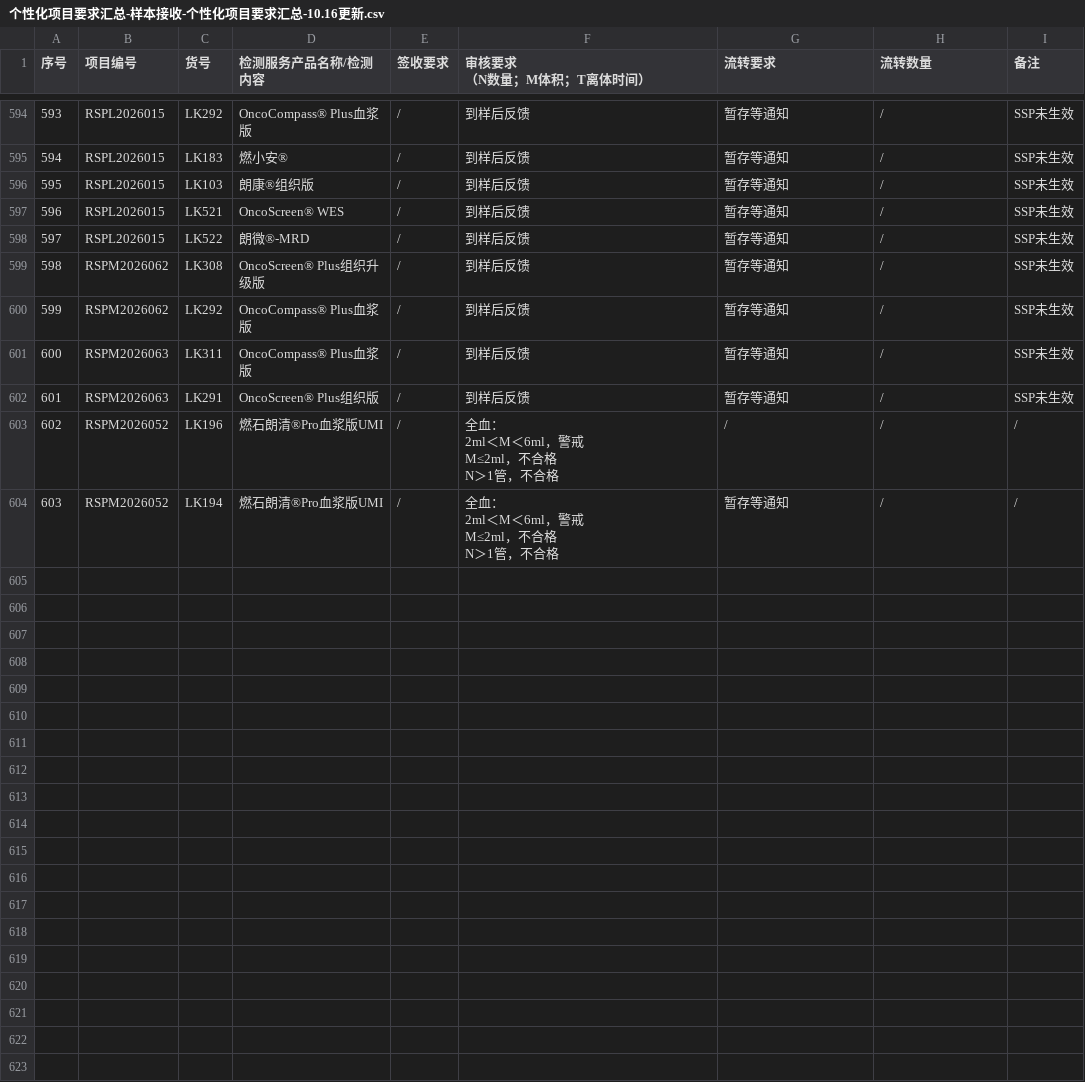
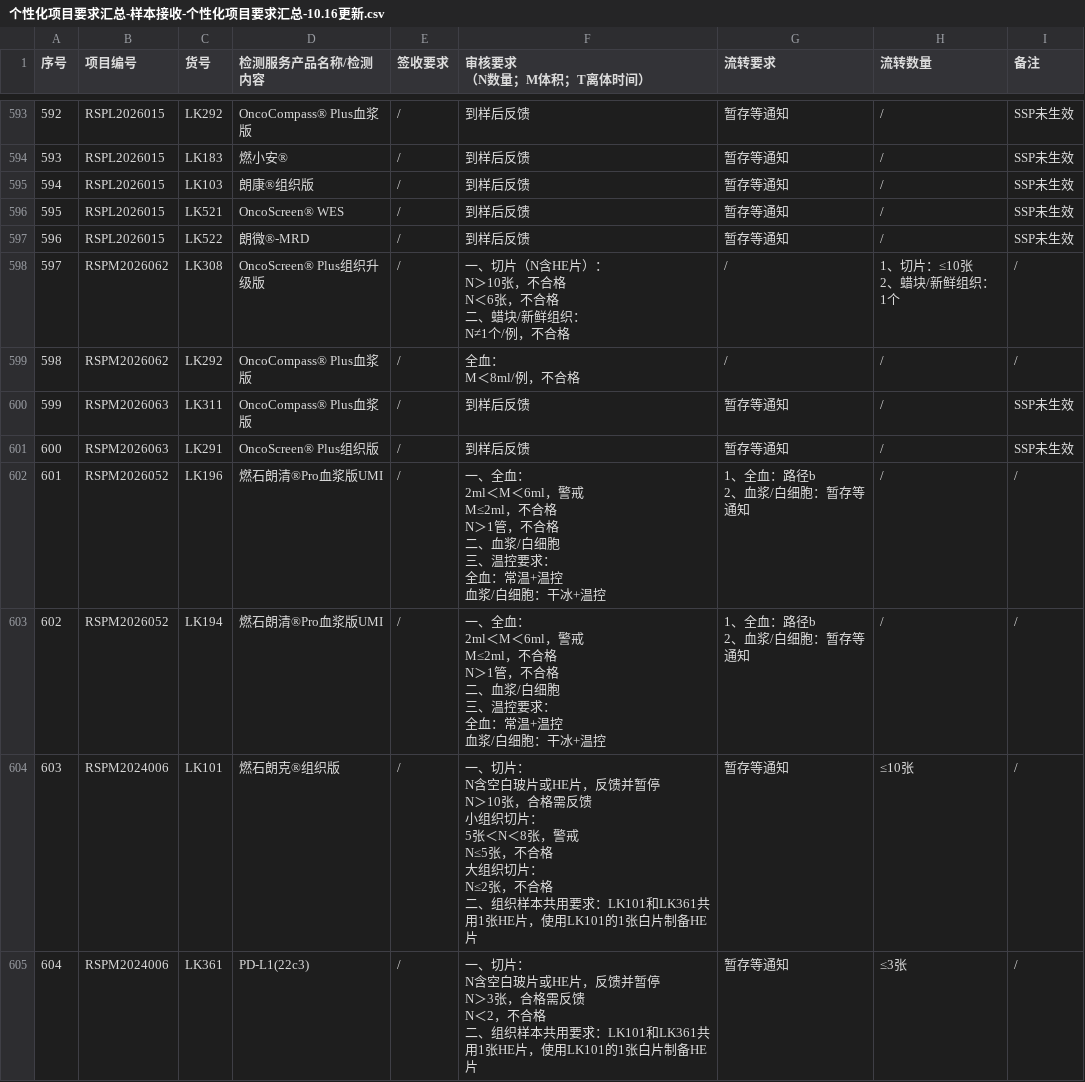
Before and after one commit to sy2924/project-qc-data, a CSV file: 个性化项目要求汇总-样本接收-个性化项目要求汇总-10.16更新.csv, drawn as a sheet; only a part is shown, gaps mark what is left out; addresses are those after the commit; ↵ is a line break in a cell; the diff covers the shown part only; the diff names each change by its address in the sheet, - before the commit and + after, or states it on an @@ line.

Commit message:
Update 个性化项目要求汇总-样本接收-个性化项目要求汇总-10.16更新.csv

```diff
--- a/个性化项目要求汇总-样本接收-个性化项目要求汇总-10.16更新.csv
+++ b/个性化项目要求汇总-样本接收-个性化项目要求汇总-10.16更新.csv
@@ column A (序号) renumbered between rows 481 and 603 @@
-F598 (审核要求 （N数量；M体积；T离体时间）): 到样后反馈
+F598 (审核要求 （N数量；M体积；T离体时间）): 一、切片（N含HE片）： ↵ N＞10张，不合格 ↵ N＜6张，不合格 ↵ 二、蜡块/新鲜组织： ↵ N≠1个/例，不合格
-G598:G599 (流转要求): 暂存等通知
+G598:G599 (流转要求): /
-H598 (流转数量): /
+H598 (流转数量): 1、切片：≤10张 ↵ 2、蜡块/新鲜组织：1个
-I598:I599 (备注): SSP未生效
+I598:I599 (备注): /
-F599 (审核要求 （N数量；M体积；T离体时间）): 到样后反馈
+F599 (审核要求 （N数量；M体积；T离体时间）): 全血： ↵ M＜8ml/例，不合格
-F602:F603 (审核要求 （N数量；M体积；T离体时间）): 全血： ↵ 2ml＜M＜6ml，警戒 ↵ M≤2ml，不合格 ↵ N＞1管，不合格
+F602:F603 (审核要求 （N数量；M体积；T离体时间）): 一、全血： ↵ 2ml＜M＜6ml，警戒 ↵ M≤2ml，不合格 ↵ N＞1管，不合格 ↵ 二、血浆/白细胞 ↵ 三、温控要求： ↵ 全血：常温+温控 ↵ 血浆/白细胞：干冰+温控
-G602 (流转要求): /
+G602 (流转要求): 1、全血：路径b ↵ 2、血浆/白细胞：暂存等通知
-G603 (流转要求): 暂存等通知
+G603 (流转要求): 1、全血：路径b ↵ 2、血浆/白细胞：暂存等通知
+row 604: 603 | RSPM2024006 | LK101 | 燃石朗克®组织版 | / | 一、切片： ↵ N含空白玻片或HE片，反馈并暂停 ↵ N＞10张，合格需反馈 ↵ 小组织切片： ↵ 5张＜N＜8张，警戒 ↵ N≤5张，不合格 ↵ 大组织切片： ↵ N≤2张，不合格 ↵ 二、组织样本共用要求：LK101和LK361共用1张HE片，使用LK101的1张白片制备HE片 | 暂存等通知 | ≤10张 | /
+row 605: 604 | RSPM2024006 | LK361 | PD-L1(22c3) | / | 一、切片： ↵ N含空白玻片或HE片，反馈并暂停 ↵ N＞3张，合格需反馈 ↵ N＜2，不合格 ↵ 二、组织样本共用要求：LK101和LK361共用1张HE片，使用LK101的1张白片制备HE片 | 暂存等通知 | ≤3张 | /
```
Also changed, not shown: 7 added rows, 1 removed row and 18 edited cells elsewhere in this file.
